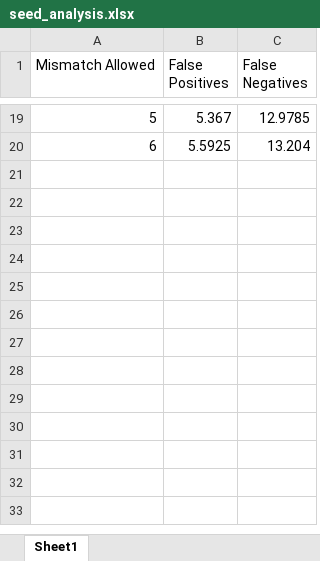
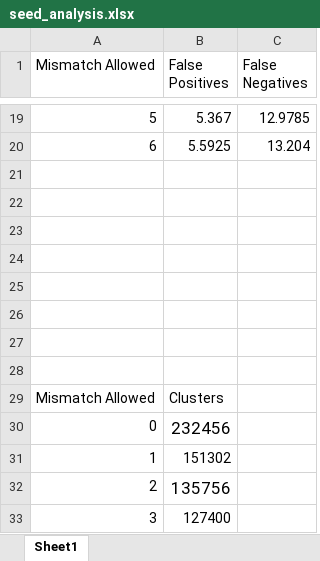
Before and after one commit to ishakhanna/CSE549_CompBio_Project, an Excel workbook: seed_tool/seed_analysis.xlsx, sheet Sheet1, drawn as a sheet; only a part is shown, gaps mark what is left out; values as stored, in another font and other column widths than the file's, no borders; charts and pictures not drawn; the diff names each change by its address in the sheet, - before the commit and + after, or states it on an @@ line.

```diff
--- a/seed_tool/seed_analysis.xlsx (sheet Sheet1)
+++ b/seed_tool/seed_analysis.xlsx (sheet Sheet1)
+row 21: (empty)
+row 22: (empty)
+row 23: (empty)
+row 24: (empty)
+row 25: (empty)
+row 26: (empty)
+row 27: (empty)
+row 28: (empty)
+row 29: Mismatch Allowed | Clusters
+row 30: 0 | 232456
+row 31: 1 | 151302
+row 32: 2 | 135756
+row 33: 3 | 127400
```
Also changed, not shown: charts or pictures, 11 other files.
